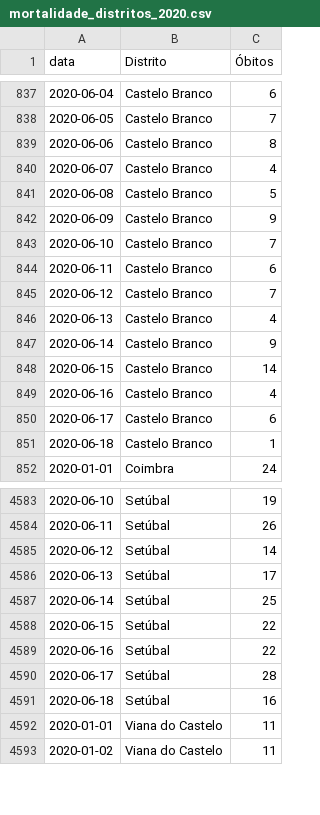
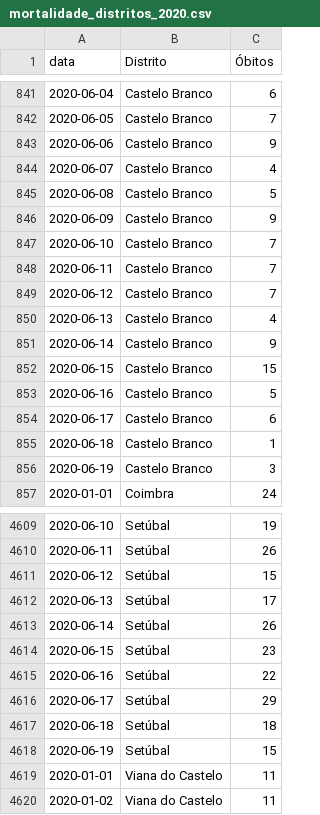
Before and after one commit to covid19pt/covid-19-pt-data, a CSV file: mortalidade_distritos_2020.csv, drawn as a sheet; only a part is shown, gaps mark what is left out; the diff covers the shown part only.

```diff
--- a/mortalidade_distritos_2020.csv
+++ b/mortalidade_distritos_2020.csv
@@ -838,3 +842,3 @@ data,Distrito,Óbitos
 2020-06-05,Castelo Branco,7
-2020-06-06,Castelo Branco,8
+2020-06-06,Castelo Branco,9
 2020-06-07,Castelo Branco,4
@@ -843,3 +847,3 @@ data,Distrito,Óbitos
 2020-06-10,Castelo Branco,7
-2020-06-11,Castelo Branco,6
+2020-06-11,Castelo Branco,7
 2020-06-12,Castelo Branco,7
@@ -847,6 +851,7 @@ data,Distrito,Óbitos
 2020-06-14,Castelo Branco,9
-2020-06-15,Castelo Branco,14
-2020-06-16,Castelo Branco,4
+2020-06-15,Castelo Branco,15
+2020-06-16,Castelo Branco,5
 2020-06-17,Castelo Branco,6
 2020-06-18,Castelo Branco,1
+2020-06-19,Castelo Branco,3
 2020-01-01,Coimbra,24
@@ -4584,9 +4610,10 @@ data,Distrito,Óbitos
 2020-06-11,Setúbal,26
-2020-06-12,Setúbal,14
+2020-06-12,Setúbal,15
 2020-06-13,Setúbal,17
-2020-06-14,Setúbal,25
-2020-06-15,Setúbal,22
+2020-06-14,Setúbal,26
+2020-06-15,Setúbal,23
 2020-06-16,Setúbal,22
-2020-06-17,Setúbal,28
-2020-06-18,Setúbal,16
+2020-06-17,Setúbal,29
+2020-06-18,Setúbal,18
+2020-06-19,Setúbal,15
 2020-01-01,Viana do Castelo,11
```
Also changed, not shown: 29 added rows and 38 edited cells elsewhere in this file, mortalidade.csv.
